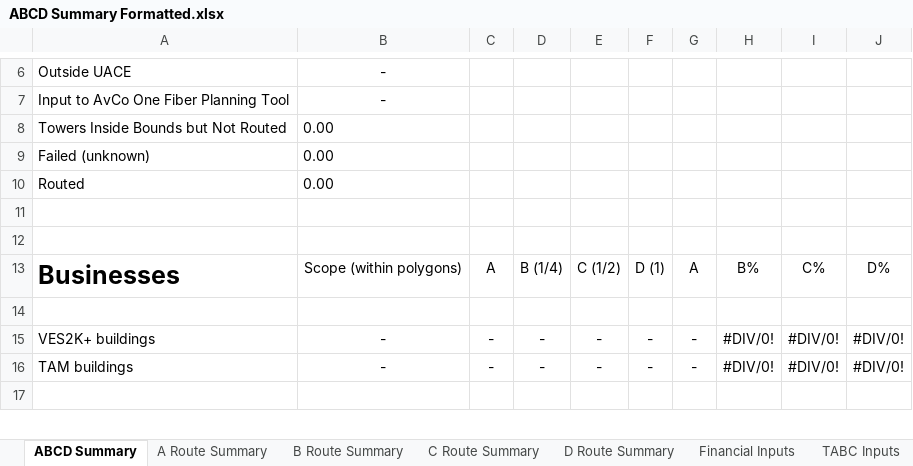
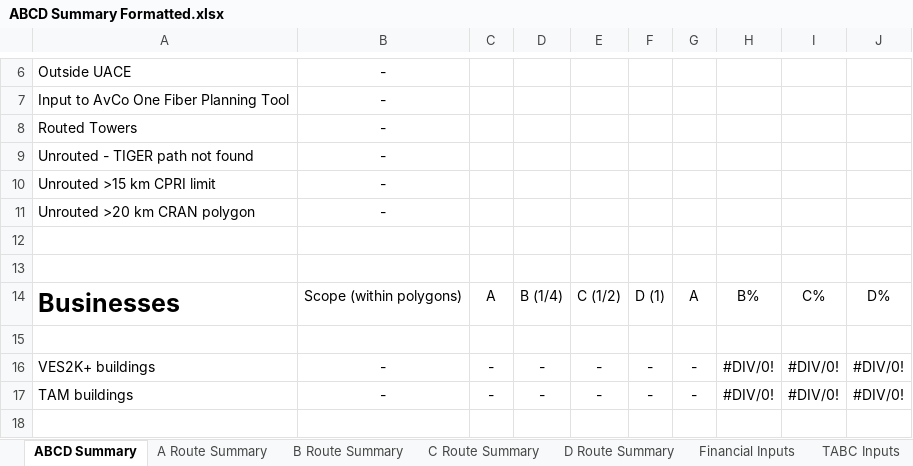
Before and after one commit to arxpoetica/totally-temp-aro, an Excel workbook: app/public/csv/ABCD Summary Formatted.xlsx, sheet ABCD Summary, drawn as a sheet; only a part is shown, gaps mark what is left out; values as stored, in another font and other column widths than the file's, no borders; removed rows and columns are numbered as before the commit, all else as after; the diff names each change by its address in the sheet, - before the commit and + after, or states it on an @@ line.

```diff
--- a/app/public/csv/ABCD Summary Formatted.xlsx (sheet ABCD Summary)
+++ b/app/public/csv/ABCD Summary Formatted.xlsx (sheet ABCD Summary)
-row 8: Towers Inside Bounds but Not Routed | 0.00
-row 9: Failed (unknown) | 0.00
-row 10: Routed | 0.00
+row 8: Routed Towers | -
+row 9: Unrouted - TIGER path not found | -
+row 10: Unrouted >15 km CPRI limit | -
+row 11: Unrouted >20 km CRAN polygon | -
```
Also changed, not shown: sheet A Route Summary, sheet B Route Summary, sheet C Route Summary, sheet D Route Summary, formulas that keep their value.
